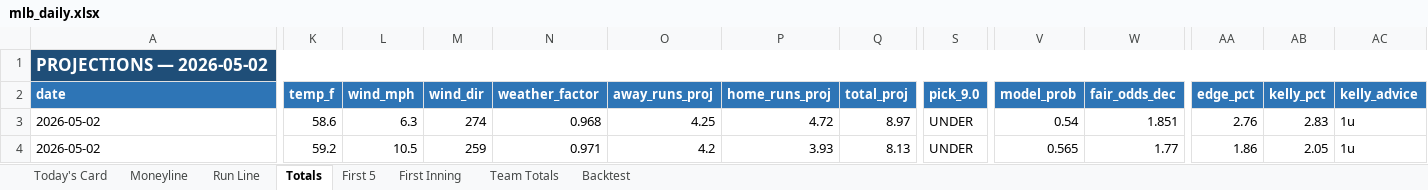
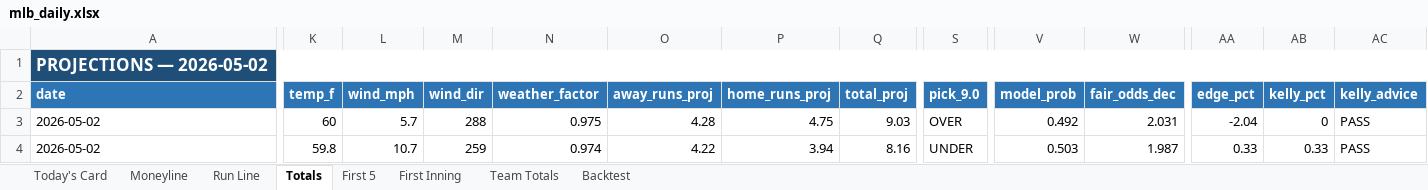
Before and after one commit to EdgeCash/edge-equation-scrapers, an Excel workbook: public/data/mlb/mlb_daily.xlsx, sheet Totals, drawn as a sheet; only a part is shown, gaps mark what is left out; values as stored, in another font and other column widths than the file's, no borders; the diff covers the shown part only; the diff names each change by its address in the sheet, - before the commit and + after, or states it on an @@ line.

```diff
--- a/public/data/mlb/mlb_daily.xlsx (sheet Totals)
+++ b/public/data/mlb/mlb_daily.xlsx (sheet Totals)
-K3 (temp_f): 58.6
+K3 (temp_f): 60
-L3 (wind_mph): 6.3
+L3 (wind_mph): 5.7
-M3 (wind_dir): 274
+M3 (wind_dir): 288
-N3 (weather_factor): 0.968
+N3 (weather_factor): 0.975
-O3 (away_runs_proj): 4.25
+O3 (away_runs_proj): 4.28
-P3 (home_runs_proj): 4.72
+P3 (home_runs_proj): 4.75
-Q3 (total_proj): 8.97
+Q3 (total_proj): 9.03
-S3 (pick_9.0): UNDER
+S3 (pick_9.0): OVER
-V3 (model_prob): 0.54
+V3 (model_prob): 0.492
-W3 (fair_odds_dec): 1.851
+W3 (fair_odds_dec): 2.031
-AA3 (edge_pct): 2.76
+AA3 (edge_pct): -2.04
-AB3 (kelly_pct): 2.83
+AB3 (kelly_pct): 0
-AC3:AC4 (kelly_advice): 1u
+AC3:AC4 (kelly_advice): PASS
-K4 (temp_f): 59.2
+K4 (temp_f): 59.8
-L4 (wind_mph): 10.5
+L4 (wind_mph): 10.7
-N4 (weather_factor): 0.971
+N4 (weather_factor): 0.974
-O4 (away_runs_proj): 4.2
+O4 (away_runs_proj): 4.22
-P4 (home_runs_proj): 3.93
+P4 (home_runs_proj): 3.94
-Q4 (total_proj): 8.13
+Q4 (total_proj): 8.16
-V4 (model_prob): 0.565
+V4 (model_prob): 0.503
-W4 (fair_odds_dec): 1.77
+W4 (fair_odds_dec): 1.987
-AA4 (edge_pct): 1.86
+AA4 (edge_pct): 0.33
-AB4 (kelly_pct): 2.05
+AB4 (kelly_pct): 0.33
```
Also changed, not shown: 139 edited cells elsewhere in this sheet, sheet Today's Card, sheet Team Totals, sheet Run Line, sheet First 5, sheet Moneyline, sheet Backtest, 14 other files.
